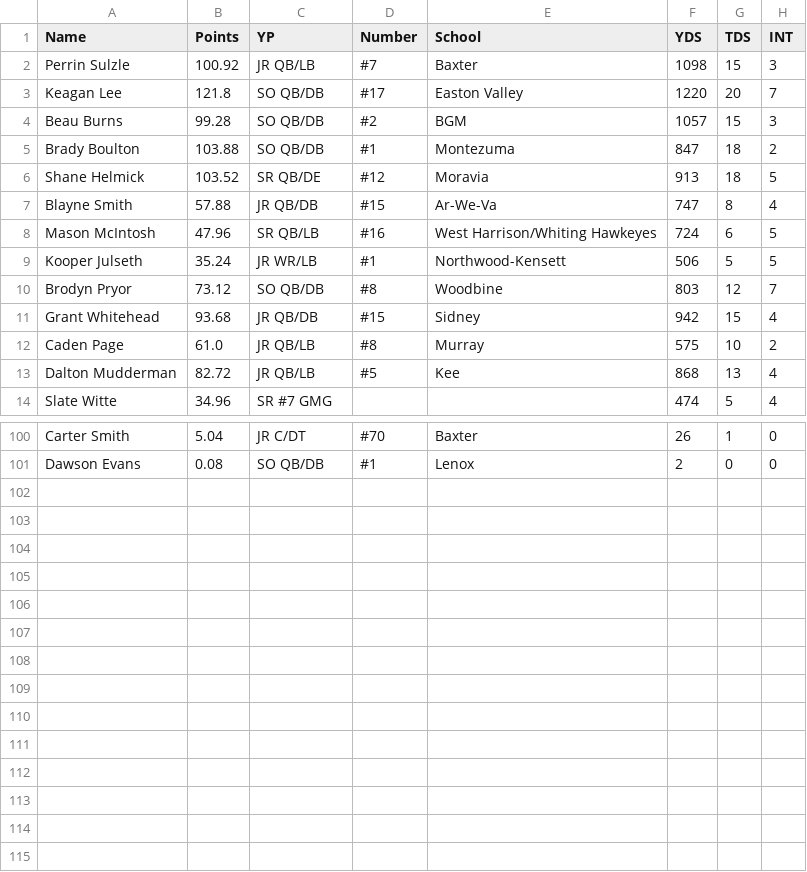
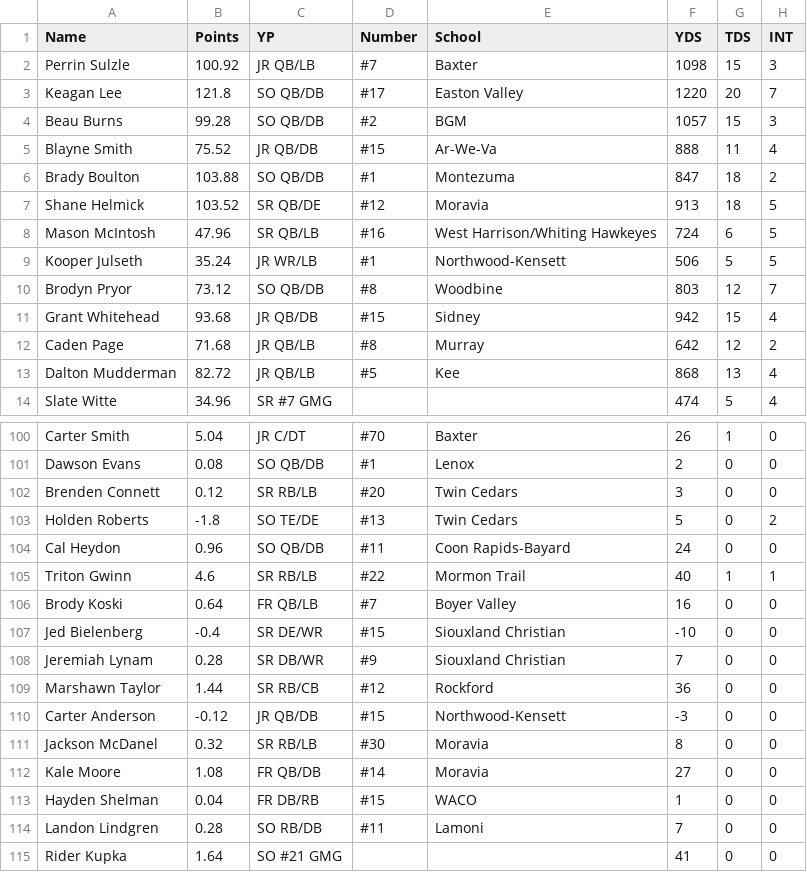
Before and after one commit to Fwiy27/8Man, a CSV file: data/Week3-passing-all.csv, drawn as a sheet; only a part is shown, gaps mark what is left out; the diff covers the shown part only.

```diff
--- a/data/Week3-passing-all.csv
+++ b/data/Week3-passing-all.csv
@@ -4,5 +4,5 @@ Keagan Lee,121.8,SO  QB/DB,#17,Easton Valley,1220,20,7
 Beau Burns,99.28,SO  QB/DB,#2,BGM,1057,15,3
+Blayne Smith,75.52,JR  QB/DB,#15,Ar-We-Va,888,11,4
 Brady Boulton,103.88,SO  QB/DB,#1,Montezuma,847,18,2
 Shane Helmick,103.52,SR  QB/DE,#12,Moravia,913,18,5
-Blayne Smith,57.88,JR  QB/DB,#15,Ar-We-Va,747,8,4
 Mason McIntosh,47.96,SR  QB/LB,#16,West Harrison/Whiting Hawkeyes,724,6,5
@@ -11,3 +11,3 @@ Brodyn Pryor,73.12,SO  QB/DB,#8,Woodbine,803,12,7
 Grant Whitehead,93.68,JR  QB/DB,#15,Sidney,942,15,4
-Caden Page,61.0,JR  QB/LB,#8,Murray,575,10,2
+Caden Page,71.68,JR  QB/LB,#8,Murray,642,12,2
 Dalton Mudderman,82.72,JR  QB/LB,#5,Kee,868,13,4
@@ -101 +101,15 @@ Carter Smith,5.04,JR  C/DT,#70,Baxter,26,1,0
 Dawson Evans,0.08,SO  QB/DB,#1,Lenox,2,0,0
+Brenden Connett,0.12,SR  RB/LB,#20,Twin Cedars,3,0,0
+Holden Roberts,-1.8,SO  TE/DE,#13,Twin Cedars,5,0,2
+Cal Heydon,0.96,SO  QB/DB,#11,Coon Rapids-Bayard,24,0,0
+Triton Gwinn,4.6,SR  RB/LB,#22,Mormon Trail,40,1,1
+Brody Koski,0.64,FR  QB/LB,#7,Boyer Valley,16,0,0
+Jed Bielenberg,-0.4,SR  DE/WR,#15,Siouxland Christian,-10,0,0
+Jeremiah Lynam,0.28,SR  DB/WR,#9,Siouxland Christian,7,0,0
+Marshawn Taylor,1.44,SR  RB/CB,#12,Rockford,36,0,0
+Carter Anderson,-0.12,JR  QB/DB,#15,Northwood-Kensett,-3,0,0
+Jackson McDanel,0.32,SR  RB/LB,#30,Moravia,8,0,0
+Kale Moore,1.08,FR  QB/DB,#14,Moravia,27,0,0
+Hayden Shelman,0.04,FR  DB/RB,#15,WACO,1,0,0
+Landon Lindgren,0.28,SO  RB/DB,#11,Lamoni,7,0,0
+Rider Kupka,1.64,SO  #21 GMG,,,41,0,0
```
Also changed, not shown: 1 added row and 1 removed row elsewhere in this file, data/Week3-points-ps.csv, data/Week3-receiving-all.csv, 21 other files.
